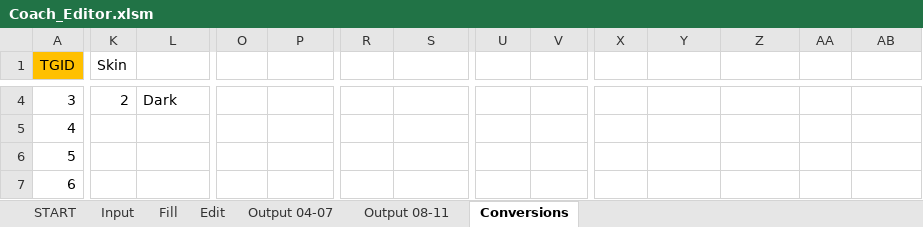
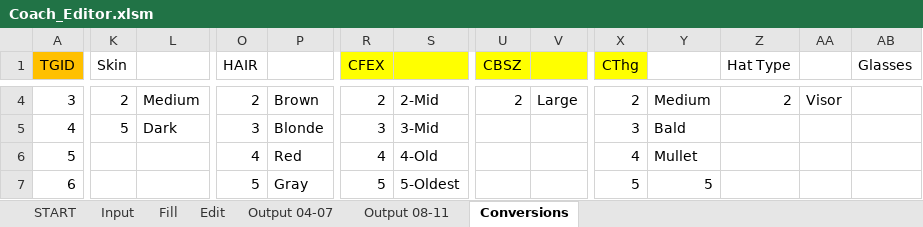
Before and after one commit to antdroidx/NCAA-Football-PS2-Coach-Editor, an Excel workbook: Coach_Editor.xlsm, sheet Conversions, drawn as a sheet; only a part is shown, gaps mark what is left out; values as stored, in another font and other column widths than the file's, no borders; the diff covers the shown part only; the diff names each change by its address in the sheet, - before the commit and + after, or states it on an @@ line.

```diff
--- a/Coach_Editor.xlsm (sheet Conversions)
+++ b/Coach_Editor.xlsm (sheet Conversions)
-O1: (empty)
+O1: HAIR
-R1: (empty)
+R1: CFEX
-R1:X1 fill: none
+R1:X1 fill: #FFFF00
-U1: (empty)
+U1: CBSZ
-X1: (empty)
+X1: CThg
-Z1: (empty)
+Z1: Hat Type
-AB1: (empty)
+AB1: Glasses
-L4: Dark
+L4: Medium
-O4 (HAIR): (empty)
+O4 (HAIR): 2
-P4: (empty)
+P4: Brown
-R4 (CFEX): (empty)
+R4 (CFEX): 2
-S4: (empty)
+S4: 2-Mid
-U4 (CBSZ): (empty)
+U4 (CBSZ): 2
-V4: (empty)
+V4: Large
-X4 (CThg): (empty)
+X4 (CThg): 2
-Y4: (empty)
+Y4: Medium
-Z4 (Hat Type): (empty)
+Z4 (Hat Type): 2
-AA4: (empty)
+AA4: Visor
-K5 (Skin): (empty)
+K5 (Skin): 5
-L5: (empty)
+L5: Dark
-O5 (HAIR): (empty)
+O5 (HAIR): 3
-P5: (empty)
+P5: Blonde
-R5 (CFEX): (empty)
+R5 (CFEX): 3
-S5: (empty)
+S5: 3-Mid
-X5 (CThg): (empty)
+X5 (CThg): 3
-Y5: (empty)
+Y5: Bald
-O6 (HAIR): (empty)
+O6 (HAIR): 4
-P6: (empty)
+P6: Red
-R6 (CFEX): (empty)
+R6 (CFEX): 4
-S6: (empty)
+S6: 4-Old
-X6 (CThg): (empty)
+X6 (CThg): 4
-Y6: (empty)
+Y6: Mullet
-O7 (HAIR): (empty)
+O7 (HAIR): 5
-P7: (empty)
+P7: Gray
-R7 (CFEX): (empty)
+R7 (CFEX): 5
-S7: (empty)
+S7: 5-Oldest
-X7 (CThg): (empty)
+X7 (CThg): 5
-Y7: (empty)
+Y7: 5
```
Also changed, not shown: 37 edited cells and cell formats elsewhere in this sheet, sheet Input, sheet Edit, sheet Fill, formulas that keep their value, charts or pictures.
